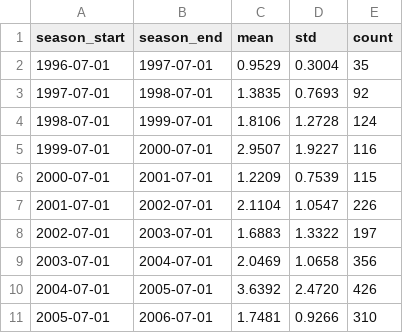
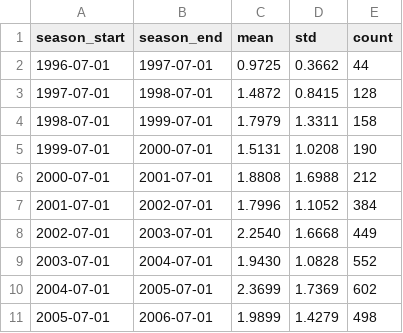
Before and after one commit to blab/perofsky-ili-antigenicity, a TSV file: results/global_mean_seasonal_lbi_h3n2_ha_21y.tsv, drawn as a sheet; only a part is shown; the diff covers the shown part only.

```diff
--- a/results/global_mean_seasonal_lbi_h3n2_ha_21y.tsv
+++ b/results/global_mean_seasonal_lbi_h3n2_ha_21y.tsv
@@ -1,11 +1,11 @@
 season_start	season_end	mean	std	count
-1996-07-01	1997-07-01	0.9529	0.3004	35
-1997-07-01	1998-07-01	1.3835	0.7693	92
-1998-07-01	1999-07-01	1.8106	1.2728	124
-1999-07-01	2000-07-01	2.9507	1.9227	116
-2000-07-01	2001-07-01	1.2209	0.7539	115
-2001-07-01	2002-07-01	2.1104	1.0547	226
-2002-07-01	2003-07-01	1.6883	1.3322	197
-2003-07-01	2004-07-01	2.0469	1.0658	356
-2004-07-01	2005-07-01	3.6392	2.4720	426
-2005-07-01	2006-07-01	1.7481	0.9266	310
+1996-07-01	1997-07-01	0.9725	0.3662	44
+1997-07-01	1998-07-01	1.4872	0.8415	128
+1998-07-01	1999-07-01	1.7979	1.3311	158
+1999-07-01	2000-07-01	1.5131	1.0208	190
+2000-07-01	2001-07-01	1.8808	1.6988	212
+2001-07-01	2002-07-01	1.7996	1.1052	384
+2002-07-01	2003-07-01	2.2540	1.6668	449
+2003-07-01	2004-07-01	1.9430	1.0828	552
+2004-07-01	2005-07-01	2.3699	1.7369	602
+2005-07-01	2006-07-01	1.9899	1.4279	498
```
Also changed, not shown: 41 edited cells elsewhere in this file, results/global_mean_seasonal_distances_h3n2_ha_21y.tsv, results/north-america_mean_seasonal_distances_h3n2_ha_21y.tsv, 11 other files.
